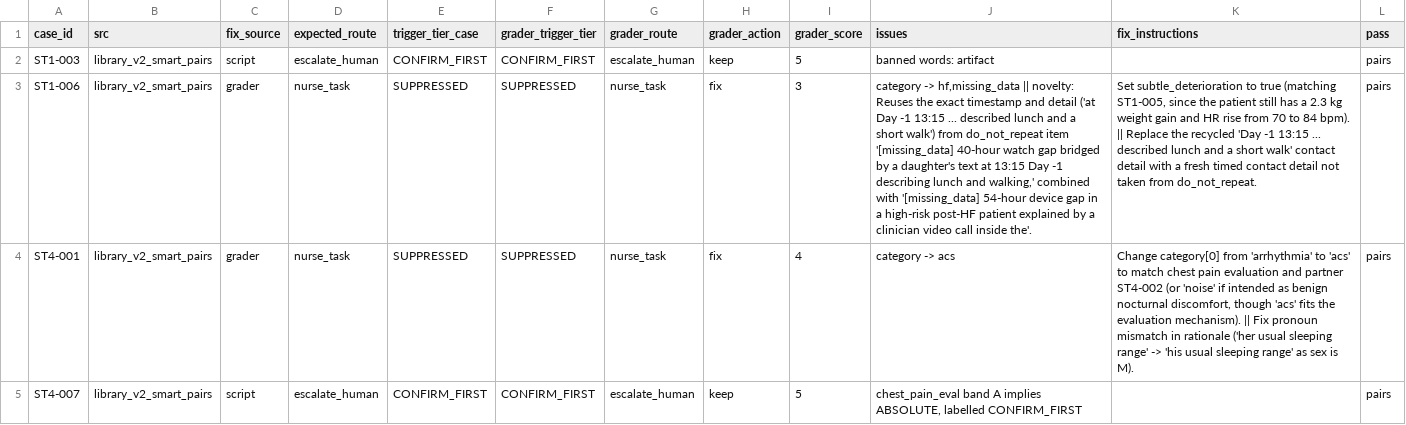
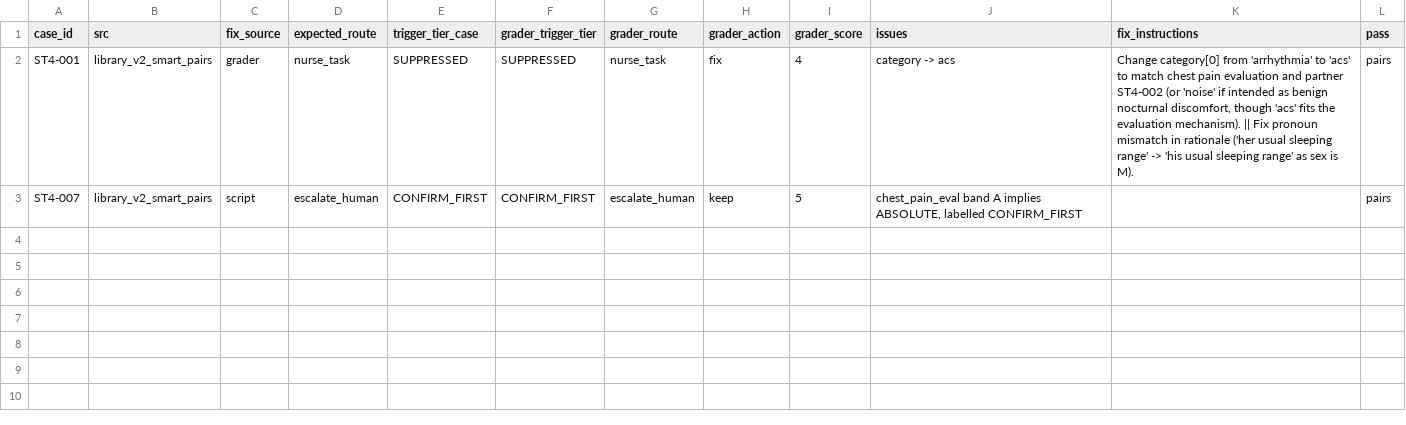
Before and after one commit to deesatzed/SDR_SpatialDecisionRouter, a CSV file: homehealth/library/fix_list.csv, drawn as a sheet; the diff names each change by its address in the sheet, - before the commit and + after, or states it on an @@ line.

```diff
--- a/homehealth/library/fix_list.csv
+++ b/homehealth/library/fix_list.csv
-row 2: ST1-003 | library_v2_smart_pairs | script | escalate_human | CONFIRM_FIRST | CONFIRM_FIRST | escalate_human | keep | 5 | banned words: artifact |  | pairs
-row 3: ST1-006 | library_v2_smart_pairs | grader | nurse_task | SUPPRESSED | SUPPRESSED | nurse_task | fix | 3 | category -> hf,missing_data || novelty: Reuses the exact timestamp and detail ('at Day -1 13:15 ... described lunch and a short walk') from do_not_repeat item '[missing_data] 40-hour watch gap bridged by a daughter's text at 13:15 Day -1 describing lunch and walking,' combined with '[missing_data] 54-hour device gap in a high-risk post-HF patient explained by a clinician video call inside the'. | Set subtle_deterioration to true (matching ST1-005, since the patient still has a 2.3 kg weight gain and HR rise from 70 to 84 bpm). || Replace the recycled 'Day -1 13:15 ... described lunch and a short walk' contact detail with a fresh timed contact detail not taken from do_not_repeat. | pairs
```
Also changed, not shown: homehealth/library/clinician_rulings.csv, homehealth/library/library_v2_smart_Cases_Medical.csv, 20 other files.
